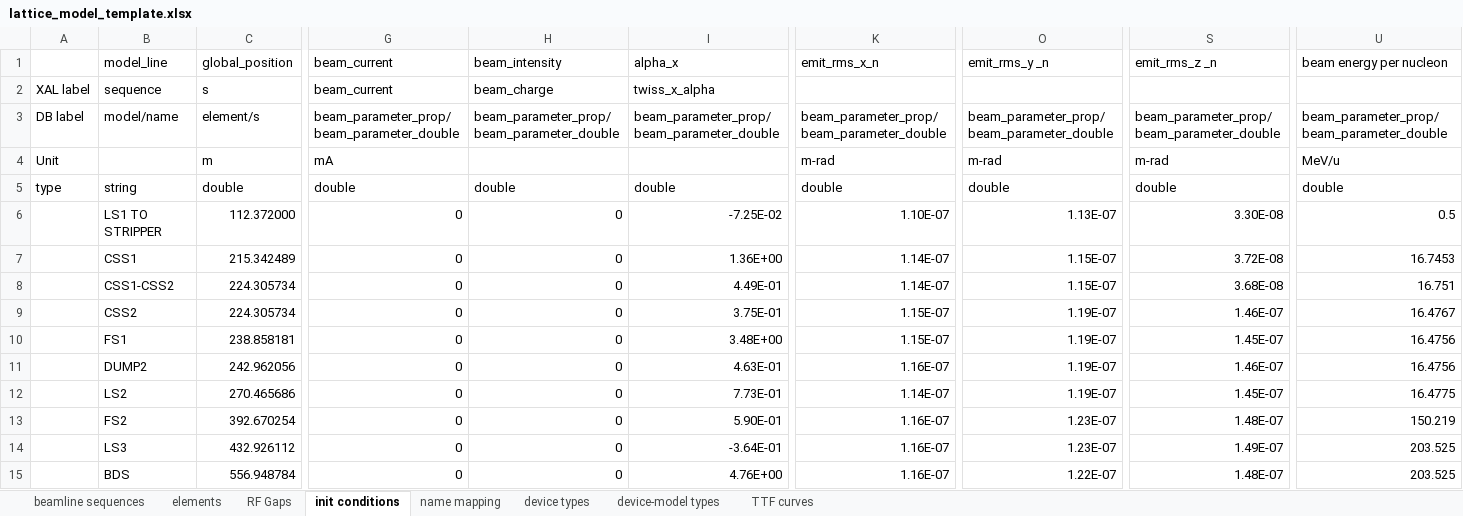
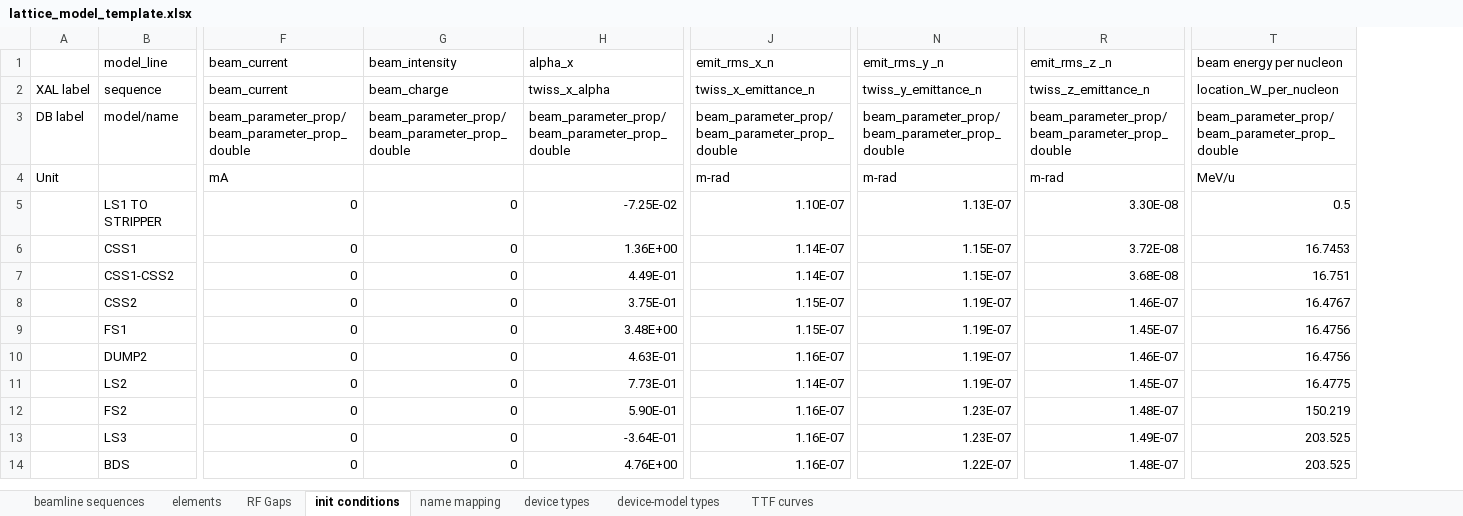
Before and after one commit to AcceleratorDatabase/heps-db-lattice_model, an Excel workbook: modelDB/data/lattice_model_template.xlsx, sheet init conditions, drawn as a sheet; only a part is shown, gaps mark what is left out; values as stored, in another font and other column widths than the file's, no borders; removed rows and columns are numbered as before the commit, all else as after; rows hold the shown columns only; the diff covers the shown part only; the diff names each change by its address in the sheet, - before the commit and + after, or states it on an @@ line.

```diff
--- a/modelDB/data/lattice_model_template.xlsx (sheet init conditions)
+++ b/modelDB/data/lattice_model_template.xlsx (sheet init conditions)
-column C (global_position), rows 2-4: s | element/s | m; rows 6-15: 112.372000 | 215.342489 | 224.305734 | 224.305734 | 238.858181 | 242.962056 | 270.465686 | 392.670254 | 432.926112 | 556.948784
-J2 (emit_rms_x_n): (empty)
+J2 (emit_rms_x_n): twiss_x_emittance_n
-N2 (emit_rms_y _n): (empty)
+N2 (emit_rms_y _n): twiss_y_emittance_n
-R2 (emit_rms_z _n): (empty)
+R2 (emit_rms_z _n): twiss_z_emittance_n
-T2 (beam energy per nucleon): (empty)
+T2 (beam energy per nucleon): location_W_per_nucleon
-F3 (beam_current): beam_parameter_prop/beam_parameter_double
+F3 (beam_current): beam_parameter_prop/beam_parameter_prop_double
-G3 (beam_intensity): beam_parameter_prop/beam_parameter_double
+G3 (beam_intensity): beam_parameter_prop/beam_parameter_prop_double
-H3 (alpha_x): beam_parameter_prop/beam_parameter_double
+H3 (alpha_x): beam_parameter_prop/beam_parameter_prop_double
-J3 (emit_rms_x_n): beam_parameter_prop/beam_parameter_double
+J3 (emit_rms_x_n): beam_parameter_prop/beam_parameter_prop_double
-N3 (emit_rms_y _n): beam_parameter_prop/beam_parameter_double
+N3 (emit_rms_y _n): beam_parameter_prop/beam_parameter_prop_double
-R3 (emit_rms_z _n): beam_parameter_prop/beam_parameter_double
+R3 (emit_rms_z _n): beam_parameter_prop/beam_parameter_prop_double
-T3 (beam energy per nucleon): beam_parameter_prop/beam_parameter_double
+T3 (beam energy per nucleon): beam_parameter_prop/beam_parameter_prop_double
-row 5: type | string | double | double | double | double | double | double | double | double
```
Also changed, not shown: 9 edited cells elsewhere in this sheet, formulas that keep their value, 21 other files.
